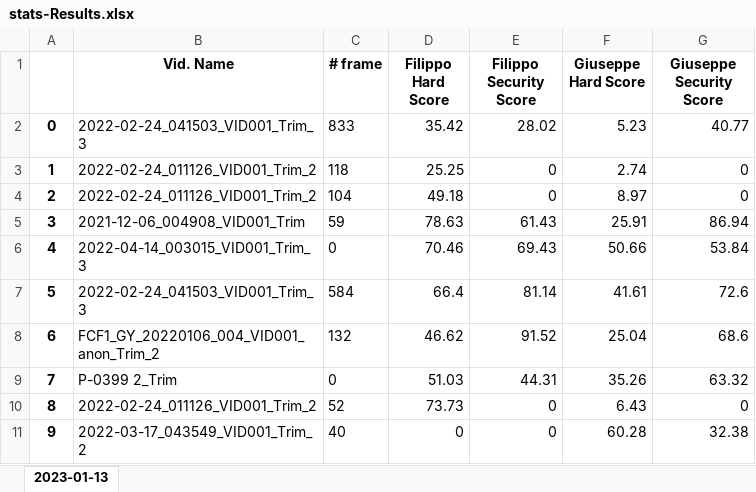
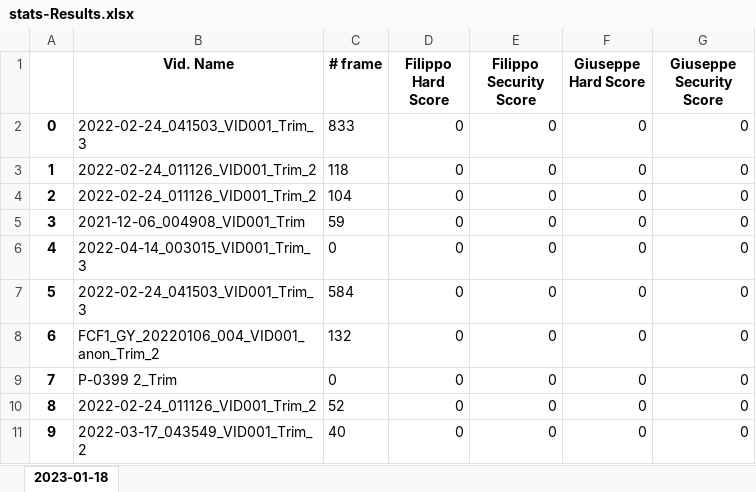
Before and after one commit to samannrz/endoDetection, an Excel workbook: stats-Results.xlsx, sheet 2023-01-18, drawn as a sheet; only a part is shown; values as stored, in another font and other column widths than the file's, no borders; the diff covers the shown part only; the diff names each change by its address in the sheet, - before the commit and + after, or states it on an @@ line.

Commit message:
dataset

```diff
--- a/stats-Results.xlsx (sheet 2023-01-18)
+++ b/stats-Results.xlsx (sheet 2023-01-18)
-sheet tab: 2023-01-13
+sheet tab: 2023-01-18
-D2 (Filippo Hard Score): 35.42
+D2 (Filippo Hard Score): 0
-E2 (Filippo Security Score): 28.02
+E2 (Filippo Security Score): 0
-F2 (Giuseppe Hard Score): 5.23
+F2 (Giuseppe Hard Score): 0
-G2 (Giuseppe Security Score): 40.77
+G2 (Giuseppe Security Score): 0
-D3 (Filippo Hard Score): 25.25
+D3 (Filippo Hard Score): 0
-F3 (Giuseppe Hard Score): 2.74
+F3 (Giuseppe Hard Score): 0
-D4 (Filippo Hard Score): 49.18
+D4 (Filippo Hard Score): 0
-F4 (Giuseppe Hard Score): 8.97
+F4 (Giuseppe Hard Score): 0
-D5 (Filippo Hard Score): 78.63
+D5 (Filippo Hard Score): 0
-E5 (Filippo Security Score): 61.43
+E5 (Filippo Security Score): 0
-F5 (Giuseppe Hard Score): 25.91
+F5 (Giuseppe Hard Score): 0
-G5 (Giuseppe Security Score): 86.94
+G5 (Giuseppe Security Score): 0
-D6 (Filippo Hard Score): 70.46
+D6 (Filippo Hard Score): 0
-E6 (Filippo Security Score): 69.43
+E6 (Filippo Security Score): 0
-F6 (Giuseppe Hard Score): 50.66
+F6 (Giuseppe Hard Score): 0
-G6 (Giuseppe Security Score): 53.84
+G6 (Giuseppe Security Score): 0
-D7 (Filippo Hard Score): 66.4
+D7 (Filippo Hard Score): 0
-E7 (Filippo Security Score): 81.14
+E7 (Filippo Security Score): 0
-F7 (Giuseppe Hard Score): 41.61
+F7 (Giuseppe Hard Score): 0
-G7 (Giuseppe Security Score): 72.6
+G7 (Giuseppe Security Score): 0
-D8 (Filippo Hard Score): 46.62
+D8 (Filippo Hard Score): 0
-E8 (Filippo Security Score): 91.52
+E8 (Filippo Security Score): 0
-F8 (Giuseppe Hard Score): 25.04
+F8 (Giuseppe Hard Score): 0
-G8 (Giuseppe Security Score): 68.6
+G8 (Giuseppe Security Score): 0
-D9 (Filippo Hard Score): 51.03
+D9 (Filippo Hard Score): 0
-E9 (Filippo Security Score): 44.31
+E9 (Filippo Security Score): 0
-F9 (Giuseppe Hard Score): 35.26
+F9 (Giuseppe Hard Score): 0
-G9 (Giuseppe Security Score): 63.32
+G9 (Giuseppe Security Score): 0
-D10 (Filippo Hard Score): 73.73
+D10 (Filippo Hard Score): 0
-F10 (Giuseppe Hard Score): 6.43
+F10 (Giuseppe Hard Score): 0
-F11 (Giuseppe Hard Score): 60.28
+F11 (Giuseppe Hard Score): 0
-G11 (Giuseppe Security Score): 32.38
+G11 (Giuseppe Security Score): 0
```
Also changed, not shown: 142 edited cells elsewhere in this sheet, 2 other files.
